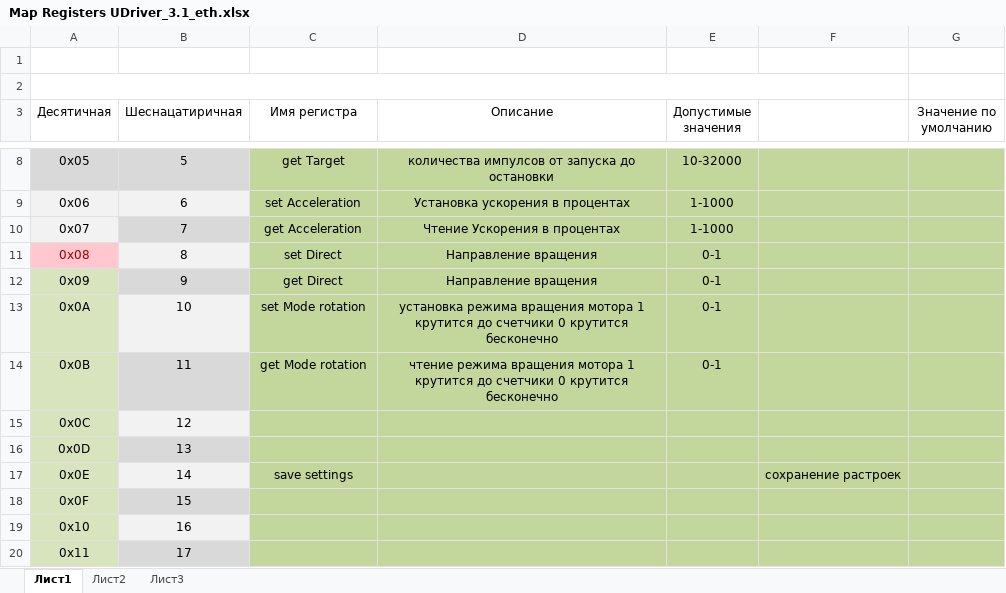
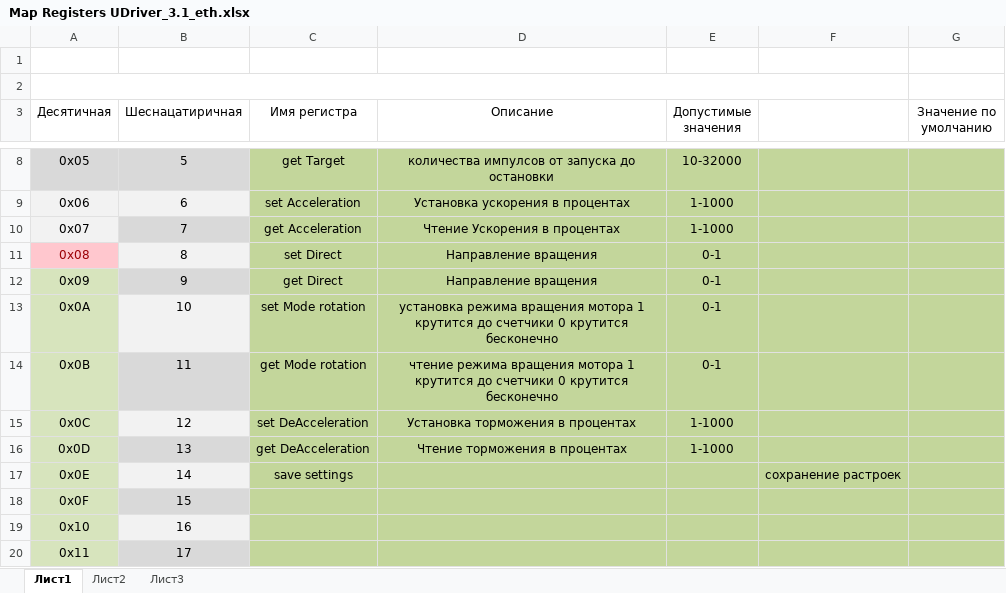
Before and after one commit to Sergey-V-Z/Universal_Driver, an Excel workbook: Universal_Driver_soft/UD_v3.1_stepEnc/Map Registers UDriver_3.1_eth.xlsx, sheet Лист1, drawn as a sheet; only a part is shown, gaps mark what is left out; values as stored, in another font and other column widths than the file's, no borders; the diff names each change by its address in the sheet, - before the commit and + after, or states it on an @@ line.

Commit message:
Acc deAcc
Добовление функции регулируемго торможения. имправление ошибок ускорения

```diff
--- a/Universal_Driver_soft/UD_v3.1_stepEnc/Map Registers UDriver_3.1_eth.xlsx (sheet Лист1)
+++ b/Universal_Driver_soft/UD_v3.1_stepEnc/Map Registers UDriver_3.1_eth.xlsx (sheet Лист1)
-C15 (Имя регистра): (empty)
+C15 (Имя регистра): set DeAcceleration
-D15 (Описание): (empty)
+D15 (Описание): Установка торможения в процентах
-E15:E16 (Допустимые значения): (empty)
+E15:E16 (Допустимые значения): 1-1000
-C16 (Имя регистра): (empty)
+C16 (Имя регистра): get DeAcceleration
-D16 (Описание): (empty)
+D16 (Описание): Чтение торможения в процентах
```
Also changed, not shown: 5 other files.
